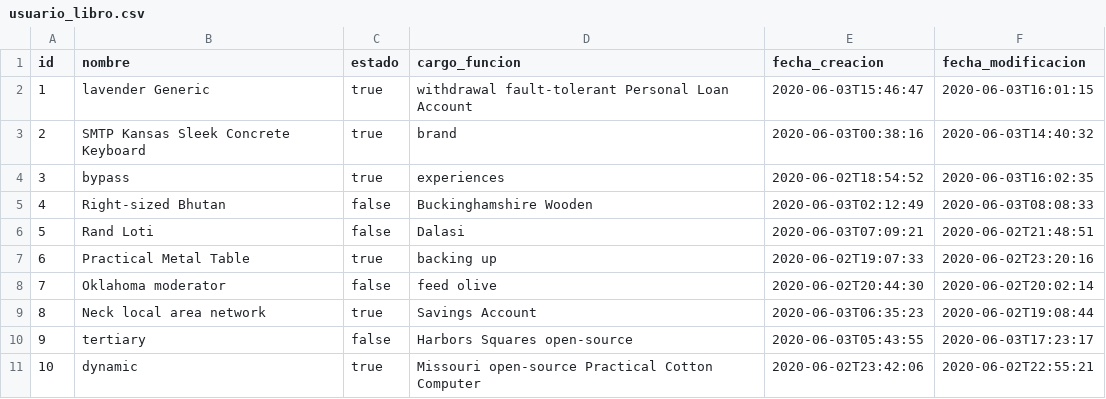
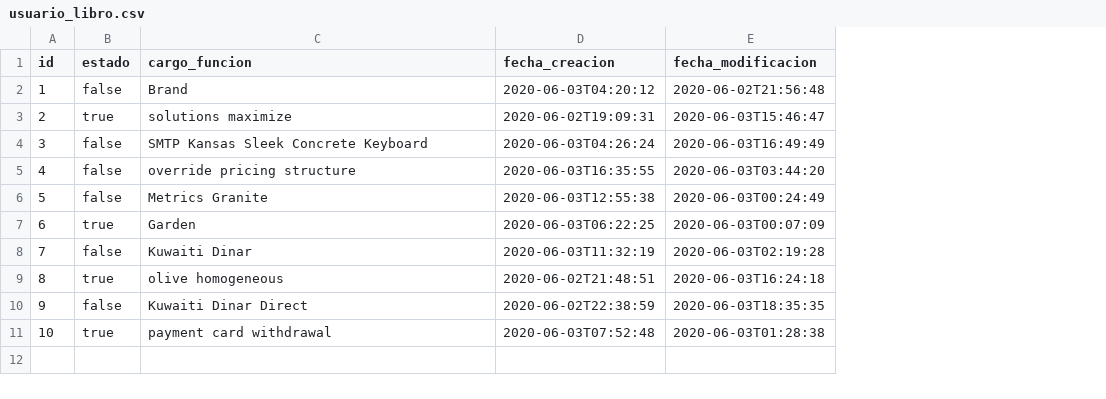
Before and after one commit to MarioEcheve/lo-digital-backend, a CSV file: src/main/resources/config/liquibase/fake-data/usuario_libro.csv, drawn as a sheet; removed rows and columns are numbered as before the commit, all else as after; the diff names each change by its address in the sheet, - before the commit and + after, or states it on an @@ line.

```diff
--- a/src/main/resources/config/liquibase/fake-data/usuario_libro.csv
+++ b/src/main/resources/config/liquibase/fake-data/usuario_libro.csv
-column B (nombre), rows 2-11: lavender Generic | SMTP Kansas Sleek Concrete Keyboard | bypass | Right-sized Bhutan | Rand Loti | Practical Metal Table | Oklahoma moderator | Neck local area network | tertiary | dynamic
-B2 (estado): true
+B2 (estado): false
-C2 (cargo_funcion): withdrawal fault-tolerant Personal Loan Account
+C2 (cargo_funcion): Brand
-D2 (fecha_creacion): 2020-06-03T15:46:47
+D2 (fecha_creacion): 2020-06-03T04:20:12
-E2 (fecha_modificacion): 2020-06-03T16:01:15
+E2 (fecha_modificacion): 2020-06-02T21:56:48
-C3 (cargo_funcion): brand
+C3 (cargo_funcion): solutions maximize
-D3 (fecha_creacion): 2020-06-03T00:38:16
+D3 (fecha_creacion): 2020-06-02T19:09:31
-E3 (fecha_modificacion): 2020-06-03T14:40:32
+E3 (fecha_modificacion): 2020-06-03T15:46:47
-B4 (estado): true
+B4 (estado): false
-C4 (cargo_funcion): experiences
+C4 (cargo_funcion): SMTP Kansas Sleek Concrete Keyboard
-D4 (fecha_creacion): 2020-06-02T18:54:52
+D4 (fecha_creacion): 2020-06-03T04:26:24
-E4 (fecha_modificacion): 2020-06-03T16:02:35
+E4 (fecha_modificacion): 2020-06-03T16:49:49
-C5 (cargo_funcion): Buckinghamshire Wooden
+C5 (cargo_funcion): override pricing structure
-D5 (fecha_creacion): 2020-06-03T02:12:49
+D5 (fecha_creacion): 2020-06-03T16:35:55
-E5 (fecha_modificacion): 2020-06-03T08:08:33
+E5 (fecha_modificacion): 2020-06-03T03:44:20
-C6 (cargo_funcion): Dalasi
+C6 (cargo_funcion): Metrics Granite
-D6 (fecha_creacion): 2020-06-03T07:09:21
+D6 (fecha_creacion): 2020-06-03T12:55:38
-E6 (fecha_modificacion): 2020-06-02T21:48:51
+E6 (fecha_modificacion): 2020-06-03T00:24:49
-C7 (cargo_funcion): backing up
+C7 (cargo_funcion): Garden
-D7 (fecha_creacion): 2020-06-02T19:07:33
+D7 (fecha_creacion): 2020-06-03T06:22:25
-E7 (fecha_modificacion): 2020-06-02T23:20:16
+E7 (fecha_modificacion): 2020-06-03T00:07:09
-C8 (cargo_funcion): feed olive
+C8 (cargo_funcion): Kuwaiti Dinar
-D8 (fecha_creacion): 2020-06-02T20:44:30
+D8 (fecha_creacion): 2020-06-03T11:32:19
-E8 (fecha_modificacion): 2020-06-02T20:02:14
+E8 (fecha_modificacion): 2020-06-03T02:19:28
-C9 (cargo_funcion): Savings Account
+C9 (cargo_funcion): olive homogeneous
-D9 (fecha_creacion): 2020-06-03T06:35:23
+D9 (fecha_creacion): 2020-06-02T21:48:51
-E9 (fecha_modificacion): 2020-06-02T19:08:44
+E9 (fecha_modificacion): 2020-06-03T16:24:18
-C10 (cargo_funcion): Harbors Squares open-source
+C10 (cargo_funcion): Kuwaiti Dinar Direct
-D10 (fecha_creacion): 2020-06-03T05:43:55
+D10 (fecha_creacion): 2020-06-02T22:38:59
-E10 (fecha_modificacion): 2020-06-03T17:23:17
+E10 (fecha_modificacion): 2020-06-03T18:35:35
-C11 (cargo_funcion): Missouri open-source Practical Cotton Computer
+C11 (cargo_funcion): payment card withdrawal
-D11 (fecha_creacion): 2020-06-02T23:42:06
+D11 (fecha_creacion): 2020-06-03T07:52:48
-E11 (fecha_modificacion): 2020-06-02T22:55:21
+E11 (fecha_modificacion): 2020-06-03T01:28:38
```
Also changed, not shown: src/main/resources/config/liquibase/fake-data/contrato.csv, src/main/resources/config/liquibase/fake-data/folio.csv, 48 other files.
